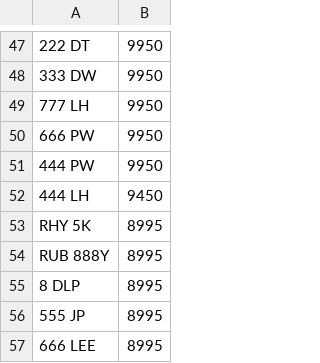
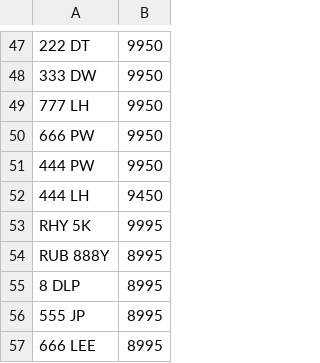
Before and after one commit to martinsumner/simplyreg, a CSV file: csv/DRIVEIN_PLUSVAT_300.csv, drawn as a sheet; only a part is shown, gaps mark what is left out; the diff names each change by its address in the sheet, - before the commit and + after, or states it on an @@ line.

```diff
--- a/csv/DRIVEIN_PLUSVAT_300.csv
+++ b/csv/DRIVEIN_PLUSVAT_300.csv
-B53: 8995
+B53: 9995
```
Also changed, not shown: csv/CARREG_NOVAT_500.csv, csv/CARREG_PLUSVAT_500.csv, 3 other files.
